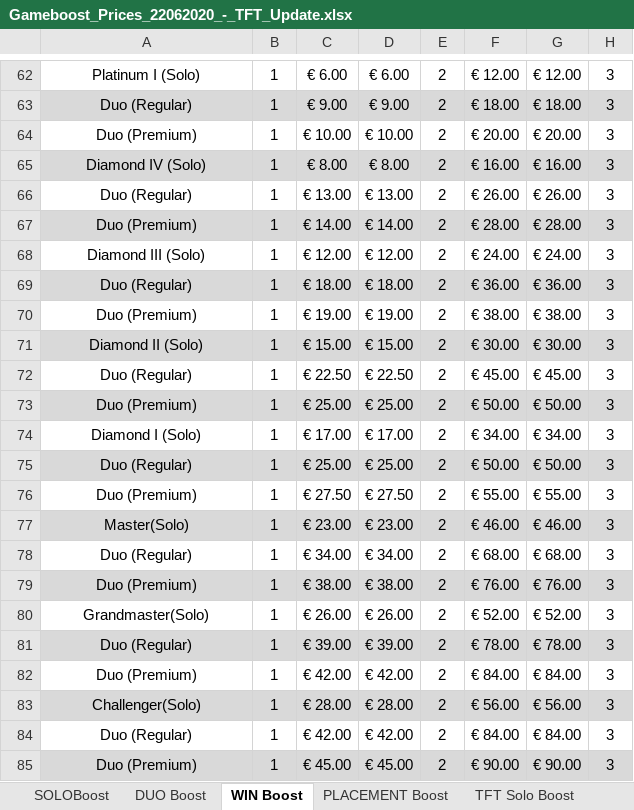
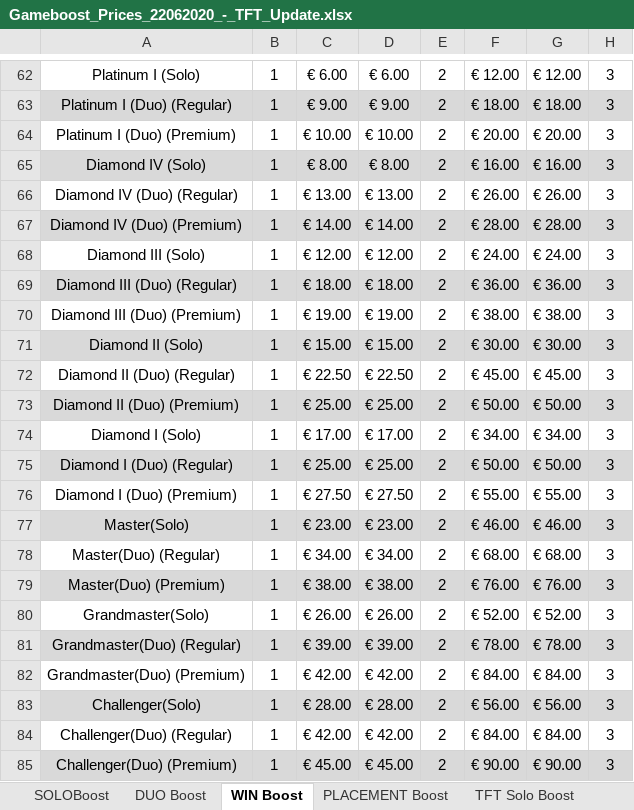
Before and after one commit to sapsal/SpartanBoosting, an Excel workbook: SpartanBoosting/Gameboost_Prices_22062020_-_TFT_Update.xlsx, sheet WIN Boost, drawn as a sheet; only a part is shown, gaps mark what is left out; values as stored, in another font and other column widths than the file's, no borders; the diff covers the shown part only; the diff names each change by its address in the sheet, - before the commit and + after, or states it on an @@ line.

Commit message:
win boosting

```diff
--- a/SpartanBoosting/Gameboost_Prices_22062020_-_TFT_Update.xlsx (sheet WIN Boost)
+++ b/SpartanBoosting/Gameboost_Prices_22062020_-_TFT_Update.xlsx (sheet WIN Boost)
-A63: Duo (Regular)
+A63: Platinum I (Duo) (Regular)
-A64: Duo (Premium)
+A64: Platinum I (Duo) (Premium)
-A66: Duo (Regular)
+A66: Diamond IV (Duo) (Regular)
-A67: Duo (Premium)
+A67: Diamond IV (Duo) (Premium)
-A69: Duo (Regular)
+A69: Diamond III (Duo) (Regular)
-A70: Duo (Premium)
+A70: Diamond III (Duo) (Premium)
-A72: Duo (Regular)
+A72: Diamond II (Duo) (Regular)
-A73: Duo (Premium)
+A73: Diamond II (Duo) (Premium)
-A75: Duo (Regular)
+A75: Diamond I (Duo) (Regular)
-A76: Duo (Premium)
+A76: Diamond I (Duo) (Premium)
-A78: Duo (Regular)
+A78: Master(Duo) (Regular)
-A79: Duo (Premium)
+A79: Master(Duo) (Premium)
-A81: Duo (Regular)
+A81: Grandmaster(Duo) (Regular)
-A82: Duo (Premium)
+A82: Grandmaster(Duo) (Premium)
-A84: Duo (Regular)
+A84: Challenger(Duo) (Regular)
-A85: Duo (Premium)
+A85: Challenger(Duo) (Premium)
```
Also changed, not shown: 38 edited cells elsewhere in this sheet, 3 other files.
